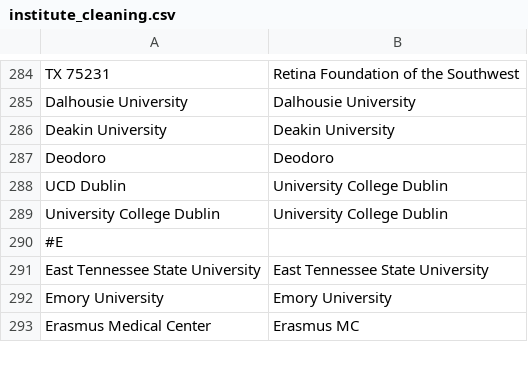
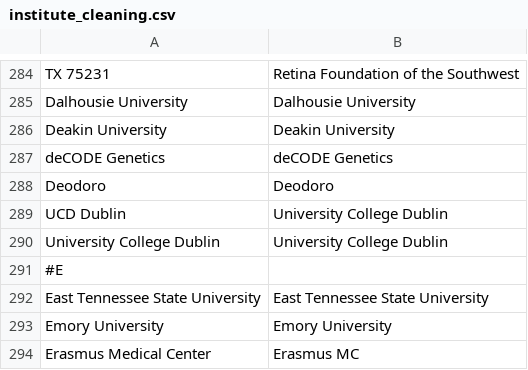
Before and after one commit to OllyButters/puma, a CSV file: config/institute_cleaning.csv, drawn as a sheet; only a part is shown, gaps mark what is left out.

Commit message:
deCODE Genetics

```diff
--- a/config/institute_cleaning.csv
+++ b/config/institute_cleaning.csv
@@ -286,2 +286,3 @@ Dalhousie University,Dalhousie University
 Deakin University,Deakin University
+deCODE Genetics,deCODE Genetics
 Deodoro,Deodoro
```
